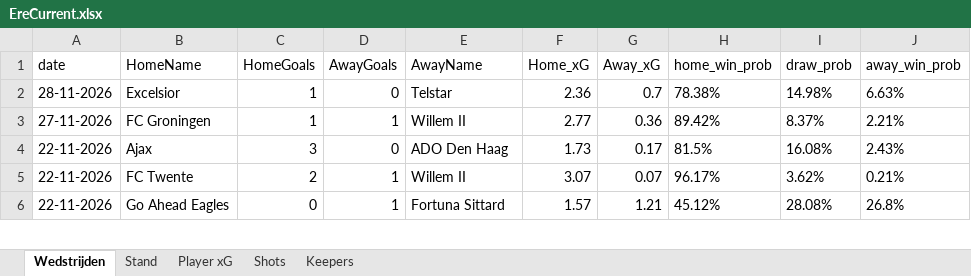
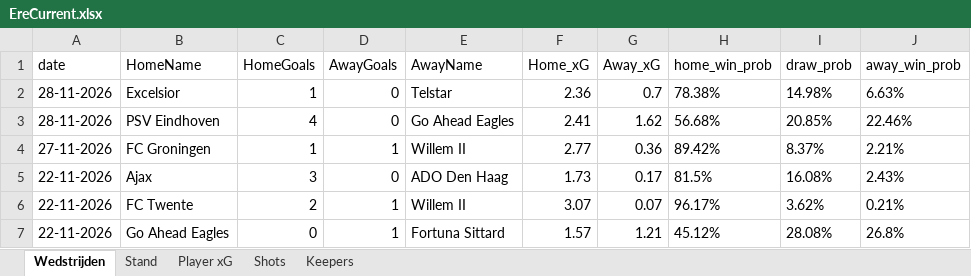
Before and after one commit to RobinKoetsier/plotrepo, an Excel workbook: data/EreCurrent.xlsx, sheet Wedstrijden, drawn as a sheet; only a part is shown; values as stored, in another font and other column widths than the file's, no borders; the diff names each change by its address in the sheet, - before the commit and + after, or states it on an @@ line.

```diff
--- a/data/EreCurrent.xlsx (sheet Wedstrijden)
+++ b/data/EreCurrent.xlsx (sheet Wedstrijden)
+row 3: 28-11-2026 | PSV Eindhoven | 4 | 0 | Go Ahead Eagles | 2.41 | 1.62 | 56.68% | 20.85% | 22.46%
```
Also changed, not shown: sheet Shots, sheet Player xG, sheet Stand, sheet Keepers, 1 other file.
